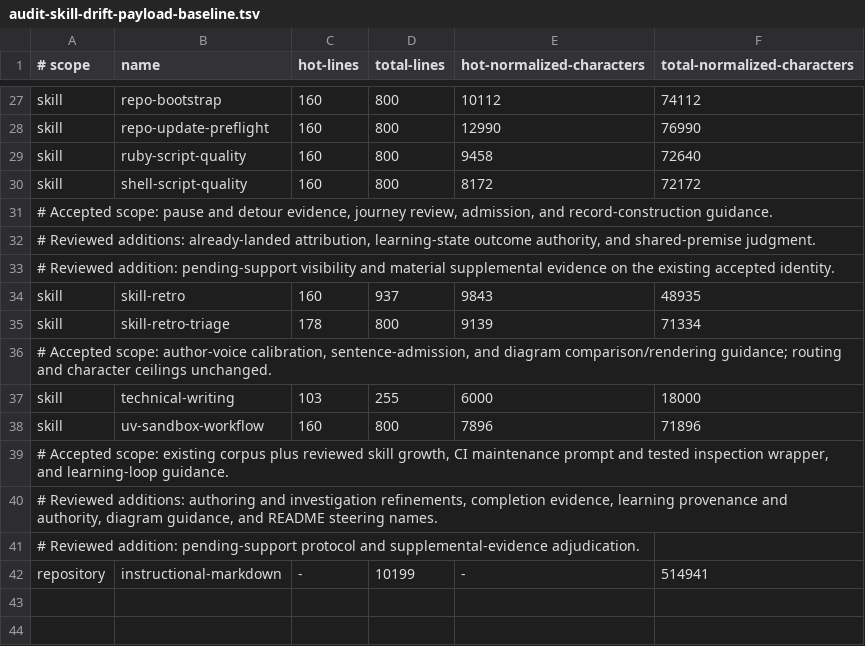
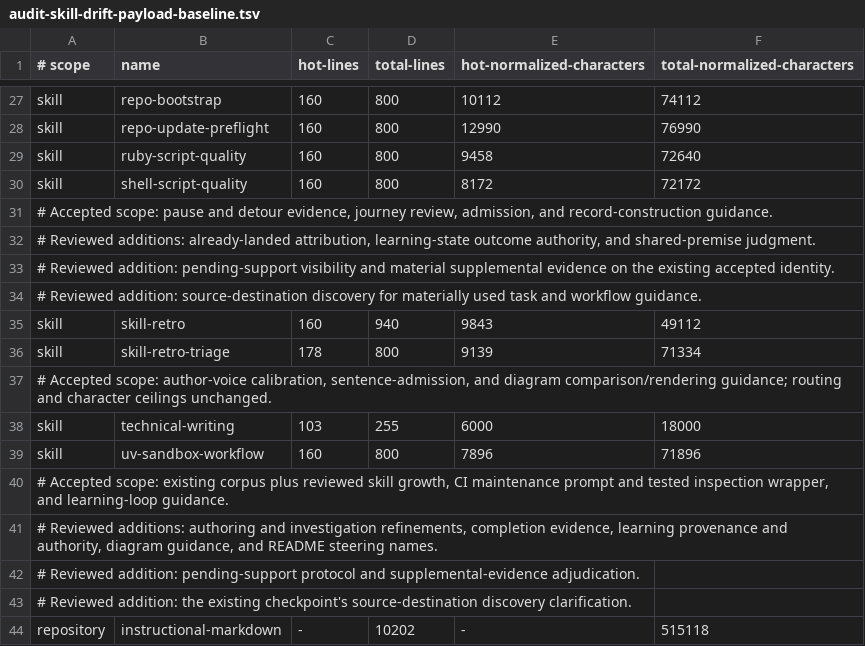
Before and after one commit to jlmelville/codex-workflows, a TSV file: scripts/audit-skill-drift-payload-baseline.tsv, drawn as a sheet; only a part is shown, gaps mark what is left out.

Commit message:
Clarify opportunity discovery and fix stdin routing

```diff
--- a/scripts/audit-skill-drift-payload-baseline.tsv
+++ b/scripts/audit-skill-drift-payload-baseline.tsv
@@ -33,3 +33,4 @@ skill	shell-script-quality	160	800	8172	72172
 # Reviewed addition: pending-support visibility and material supplemental evidence on the existing accepted identity.
-skill	skill-retro	160	937	9843	48935
+# Reviewed addition: source-destination discovery for materially used task and workflow guidance.
+skill	skill-retro	160	940	9843	49112
 skill	skill-retro-triage	178	800	9139	71334
@@ -41,2 +42,3 @@ skill	uv-sandbox-workflow	160	800	7896	71896
 # Reviewed addition: pending-support protocol and supplemental-evidence adjudication.
-repository	instructional-markdown	-	10199	-	514941
+# Reviewed addition: the existing checkpoint's source-destination discovery clarification.
+repository	instructional-markdown	-	10202	-	515118
```
Also changed, not shown: 2 other files.
